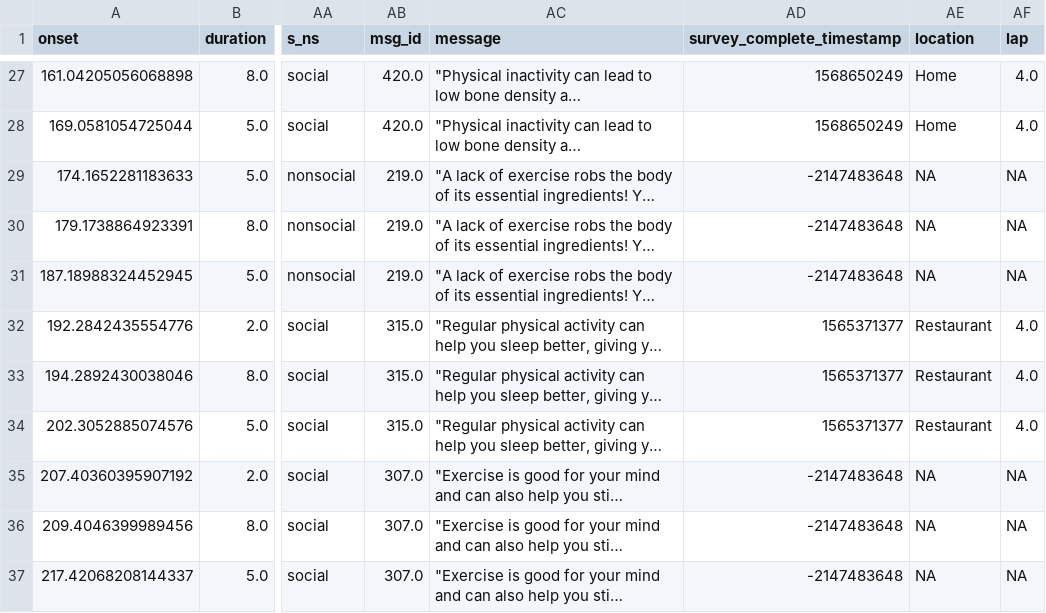
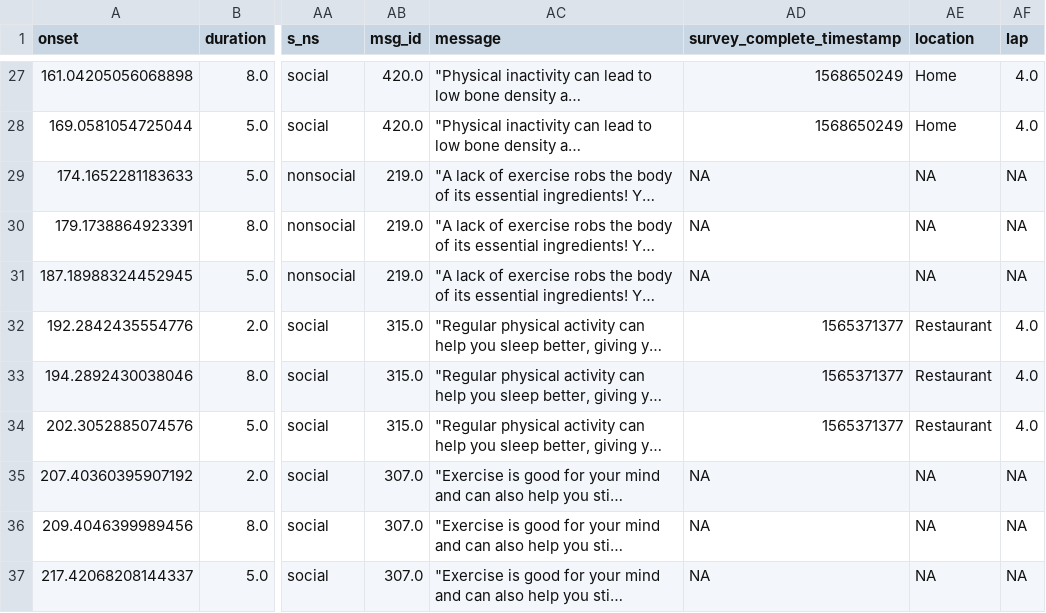
Before and after one commit to AlexanderBendeck/neurofit-study, a CSV file: data_merge/data_clean/sub-1055_task-HealthMessage_run-01_events_all_vars.csv, drawn as a sheet; only a part is shown, gaps mark what is left out; long unchanged cells end in …; the diff covers the shown part only; the diff names each change by its address in the sheet, - before the commit and + after, or states it on an @@ line.

```diff
--- a/data_merge/data_clean/sub-1055_task-HealthMessage_run-01_events_all_vars.csv
+++ b/data_merge/data_clean/sub-1055_task-HealthMessage_run-01_events_all_vars.csv
-AD29:AD31 (survey_complete_timestamp): -2147483648
+AD29:AD31 (survey_complete_timestamp): NA
-AD35:AD37 (survey_complete_timestamp): -2147483648
+AD35:AD37 (survey_complete_timestamp): NA
```
Also changed, not shown: 24 edited cells elsewhere in this file, data_merge/data_clean/sub-1055_task-HealthMessage_run-02_events_all_vars.csv, data_merge/data_clean/sub-1089_task-HealthMessage_run-01_events_all_vars.csv, 37 other files.
